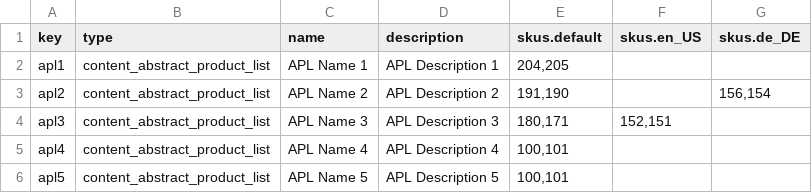
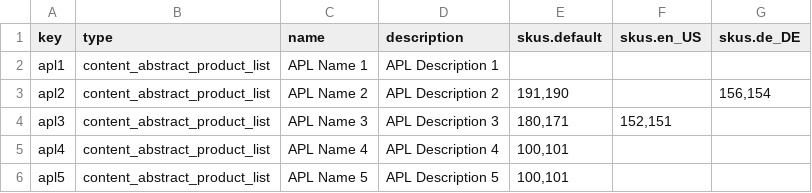
Before and after one commit to spryker/content-product-data-import, a CSV file: data/import/content_product_abstract_list.csv, drawn as a sheet.

Commit message:
cms-388: cms-1598: fix for import empty all skus fields

```diff
--- a/data/import/content_product_abstract_list.csv
+++ b/data/import/content_product_abstract_list.csv
@@ -1,3 +1,3 @@
 key,type,name,description,skus.default,skus.en_US,skus.de_DE
-"apl1","content_abstract_product_list","APL Name 1","APL Description 1","204,205","",""
+"apl1","content_abstract_product_list","APL Name 1","APL Description 1","","",""
 apl2,content_abstract_product_list,APL Name 2,APL Description 2,"191,190","","156,154"
```
Also changed, not shown: 3 other files.
